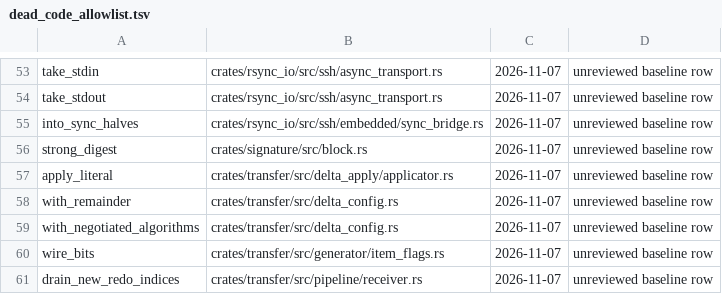
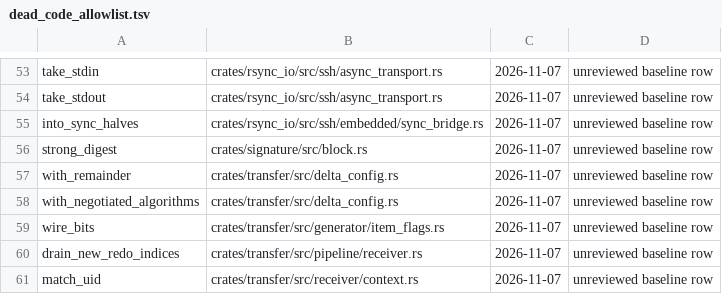
Before and after one commit to oferchen/rsync, a TSV file: tools/ci/dead_code_allowlist.tsv, drawn as a sheet; only a part is shown, gaps mark what is left out; the shorter side is filled out with more unchanged rows.

```diff
--- a/tools/ci/dead_code_allowlist.tsv
+++ b/tools/ci/dead_code_allowlist.tsv
@@ -56,3 +56,2 @@ into_sync_halves	crates/rsync_io/src/ssh/embedded/sync_bridge.rs	2026-11-07	unre
 strong_digest	crates/signature/src/block.rs	2026-11-07	unreviewed baseline row
-apply_literal	crates/transfer/src/delta_apply/applicator.rs	2026-11-07	unreviewed baseline row
 with_remainder	crates/transfer/src/delta_config.rs	2026-11-07	unreviewed baseline row
```
Also changed, not shown: 59 other files.
